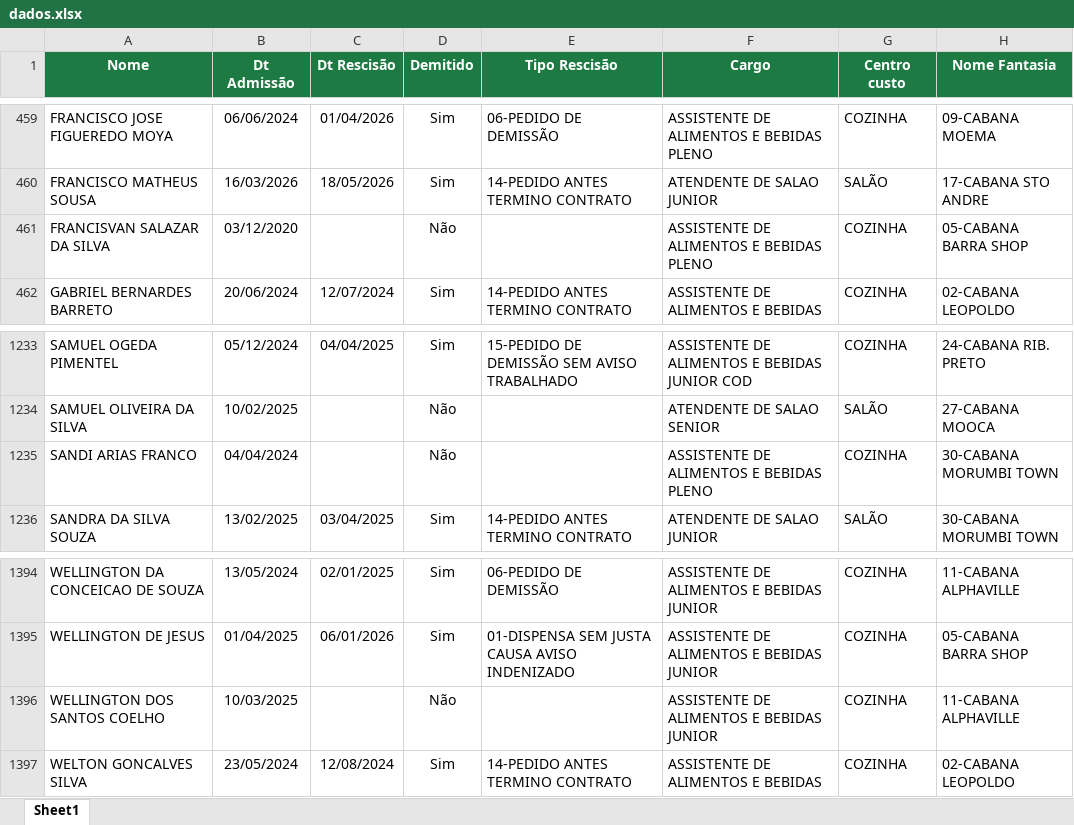
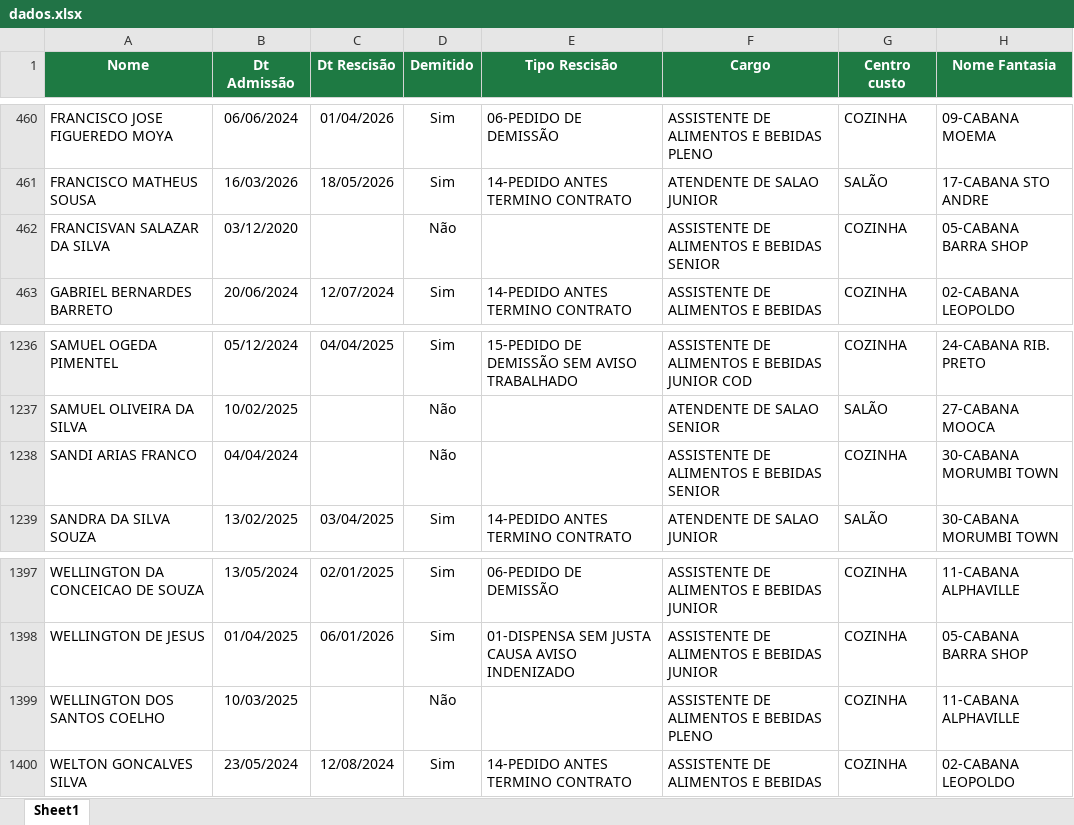
Before and after one commit to Eduardocurti/headcount, an Excel workbook: data/dados.xlsx, sheet Sheet1, drawn as a sheet; only a part is shown, gaps mark what is left out; values as stored, in another font and other column widths than the file's, no borders; addresses are those after the commit; the diff covers the shown part only; the diff names each change by its address in the sheet, - before the commit and + after, or states it on an @@ line.

```diff
--- a/data/dados.xlsx (sheet Sheet1)
+++ b/data/dados.xlsx (sheet Sheet1)
-F462 (Cargo): ASSISTENTE DE ALIMENTOS E BEBIDAS PLENO
+F462 (Cargo): ASSISTENTE DE ALIMENTOS E BEBIDAS SENIOR
-F1238 (Cargo): ASSISTENTE DE ALIMENTOS E BEBIDAS PLENO
+F1238 (Cargo): ASSISTENTE DE ALIMENTOS E BEBIDAS SENIOR
-F1399 (Cargo): ASSISTENTE DE ALIMENTOS E BEBIDAS JUNIOR
+F1399 (Cargo): ASSISTENTE DE ALIMENTOS E BEBIDAS PLENO
```
Also changed, not shown: 3 added rows and 3 edited cells elsewhere in this sheet.
